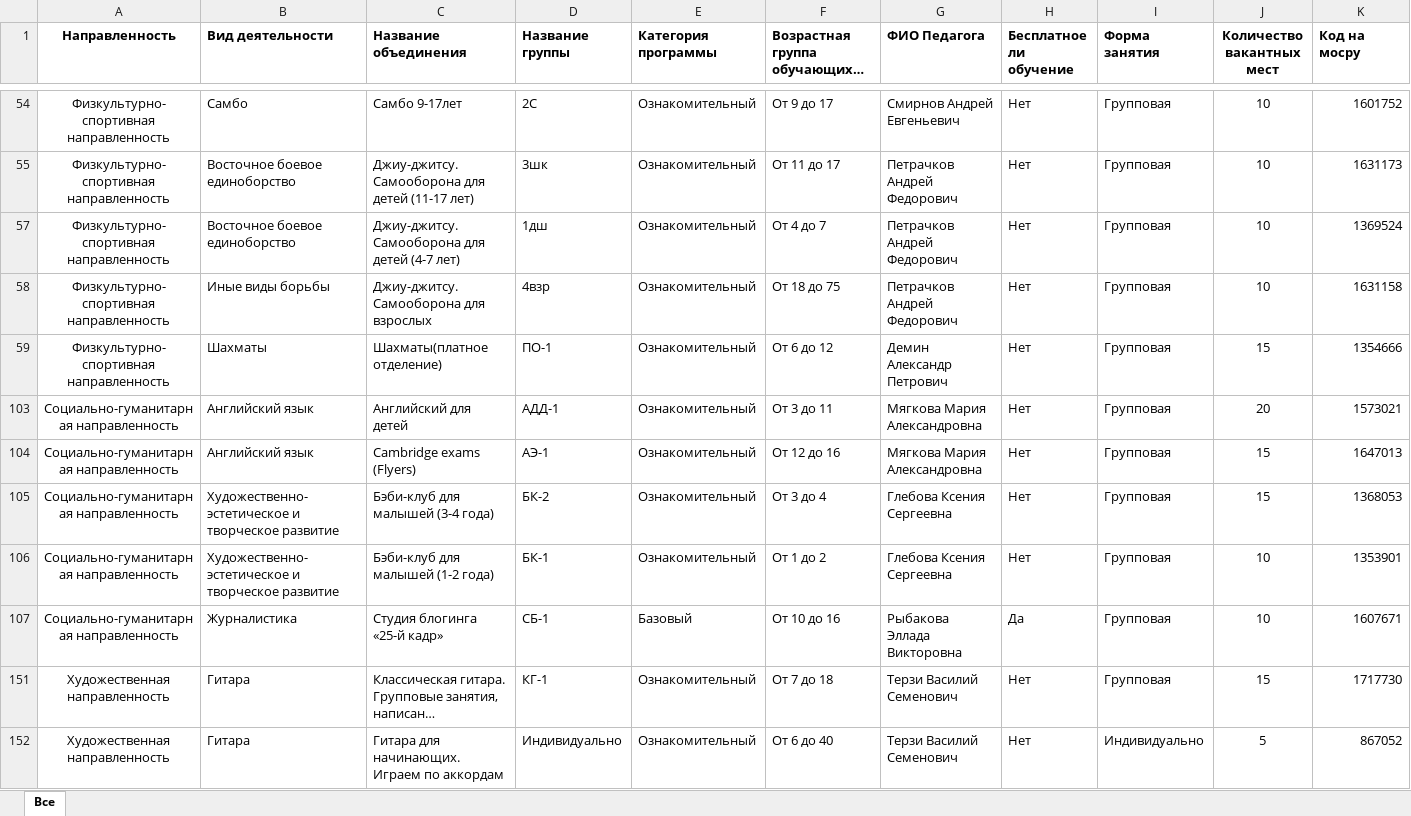
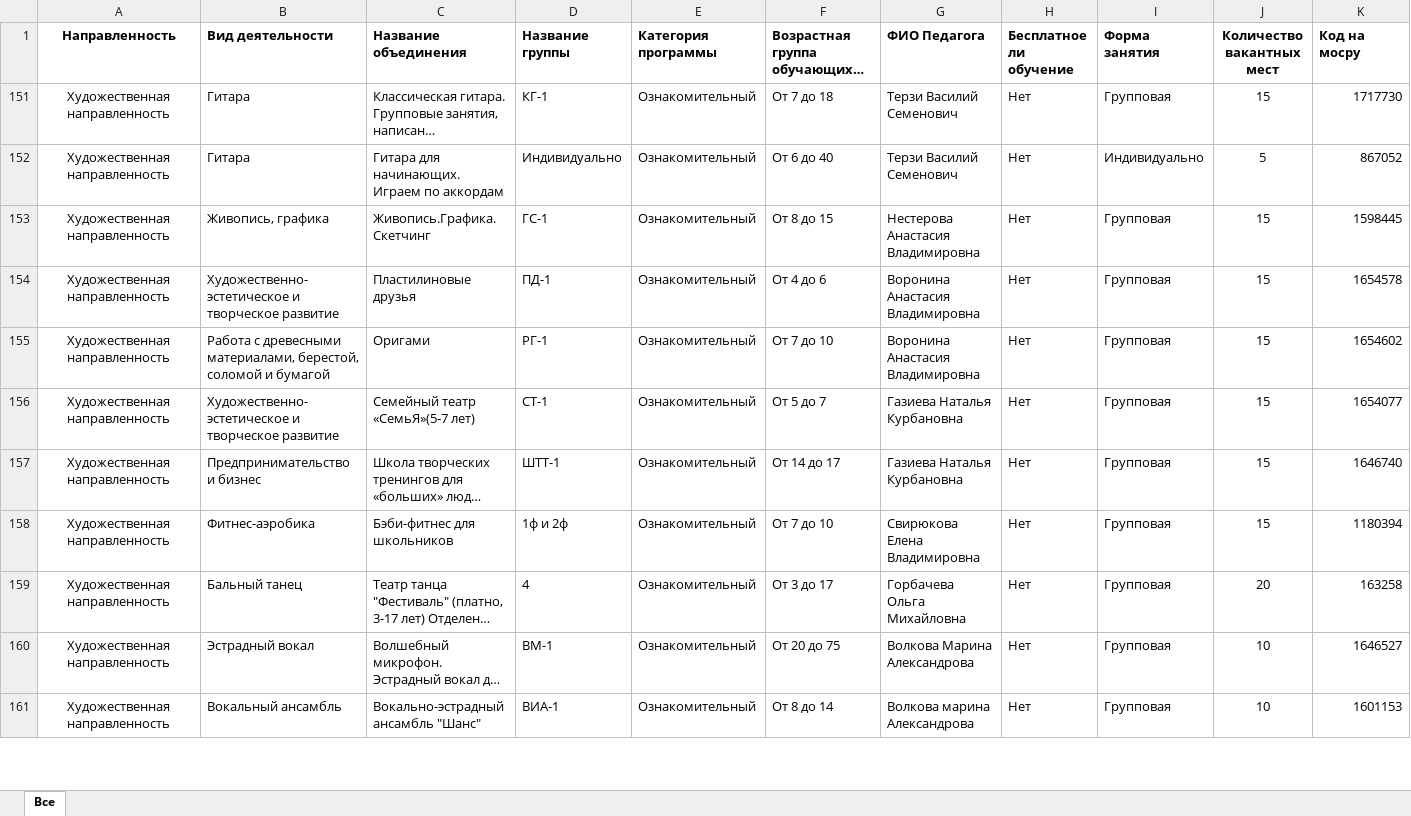
Before and after one commit to BabaikaRub/zamoskvorechie_bot, an Excel workbook: files/Direction.xlsx, sheet Все, drawn as a sheet; only a part is shown, gaps mark what is left out; the shorter side is filled out with more unchanged rows; long unchanged cells end in …; values as stored, in another font and other column widths than the file's, no borders; the diff covers the shown part only; the diff names each change by its address in the sheet, - before the commit and + after, or states it on an @@ line.

```diff
--- a/files/Direction.xlsx (sheet Все)
+++ b/files/Direction.xlsx (sheet Все)
@@ row 54 hidden: Физкультурно-спортивная направленность | Самбо | Самбо 9-17лет | 2С | Ознакомительный | От 9 до 17 | Смирнов Андрей Евгеньевич | Нет | Групповая | 10 | 1601752 @@
@@ row 55 hidden: Физкультурно-спортивная направленность | Восточное боевое единоборство | Джиу-джитсу. Самооборона для детей (11-17 лет) | 3шк | Ознакомительный | От 11 до 17 | Петрачков Андрей Федорович | Нет | Групповая | 10 | 1631173 @@
@@ row 57 hidden: Физкультурно-спортивная направленность | Восточное боевое единоборство | Джиу-джитсу. Самооборона для детей (4-7 лет) | 1дш | Ознакомительный | От 4 до 7 | Петрачков Андрей Федорович | Нет | Групповая | 10 | 1369524 @@
@@ row 58 hidden: Физкультурно-спортивная направленность | Иные виды борьбы | Джиу-джитсу. Самооборона для взрослых | 4взр | Ознакомительный | От 18 до 75 | Петрачков Андрей Федорович | Нет | Групповая | 10 | 1631158 @@
@@ row 59 hidden: Физкультурно-спортивная направленность | Шахматы | Шахматы(платное отделение) | ПО-1 | Ознакомительный | От 6 до 12 | Демин Александр Петрович | Нет | Групповая | 15 | 1354666 @@
@@ row 103 hidden: Социально-гуманитарная направленность | Английский язык | Английский для детей | АДД-1 | Ознакомительный | От 3 до 11 | Мягкова Мария Александровна | Нет | Групповая | 20 | 1573021 @@
@@ row 104 hidden: Социально-гуманитарная направленность | Английский язык | Cambridge exams (Flyers) | АЭ-1 | Ознакомительный | От 12 до 16 | Мягкова Мария Александровна | Нет | Групповая | 15 | 1647013 @@
@@ row 105 hidden: Социально-гуманитарная направленность | Художественно-эстетическое и творческое развитие | Бэби-клуб для малышей (3-4 года) | БК-2 | Ознакомительный | От 3 до 4 | Глебова Ксения Сергеевна | Нет | Групповая | 15 | 1368053 @@
@@ row 106 hidden: Социально-гуманитарная направленность | Художественно-эстетическое и творческое развитие | Бэби-клуб для малышей (1-2 года) | БК-1 | Ознакомительный | От 1 до 2 | Глебова Ксения Сергеевна | Нет | Групповая | 10 | 1353901 @@
@@ row 107 hidden: Социально-гуманитарная направленность | Журналистика | Студия блогинга «25-й кадр» | СБ-1 | Базовый | От 10 до 16 | Рыбакова Эллада Викторовна | Да | Групповая | 10 | 1607671 @@
```
Also changed, not shown: 33 hidden or unhidden rows elsewhere in this sheet, 5 other files.
